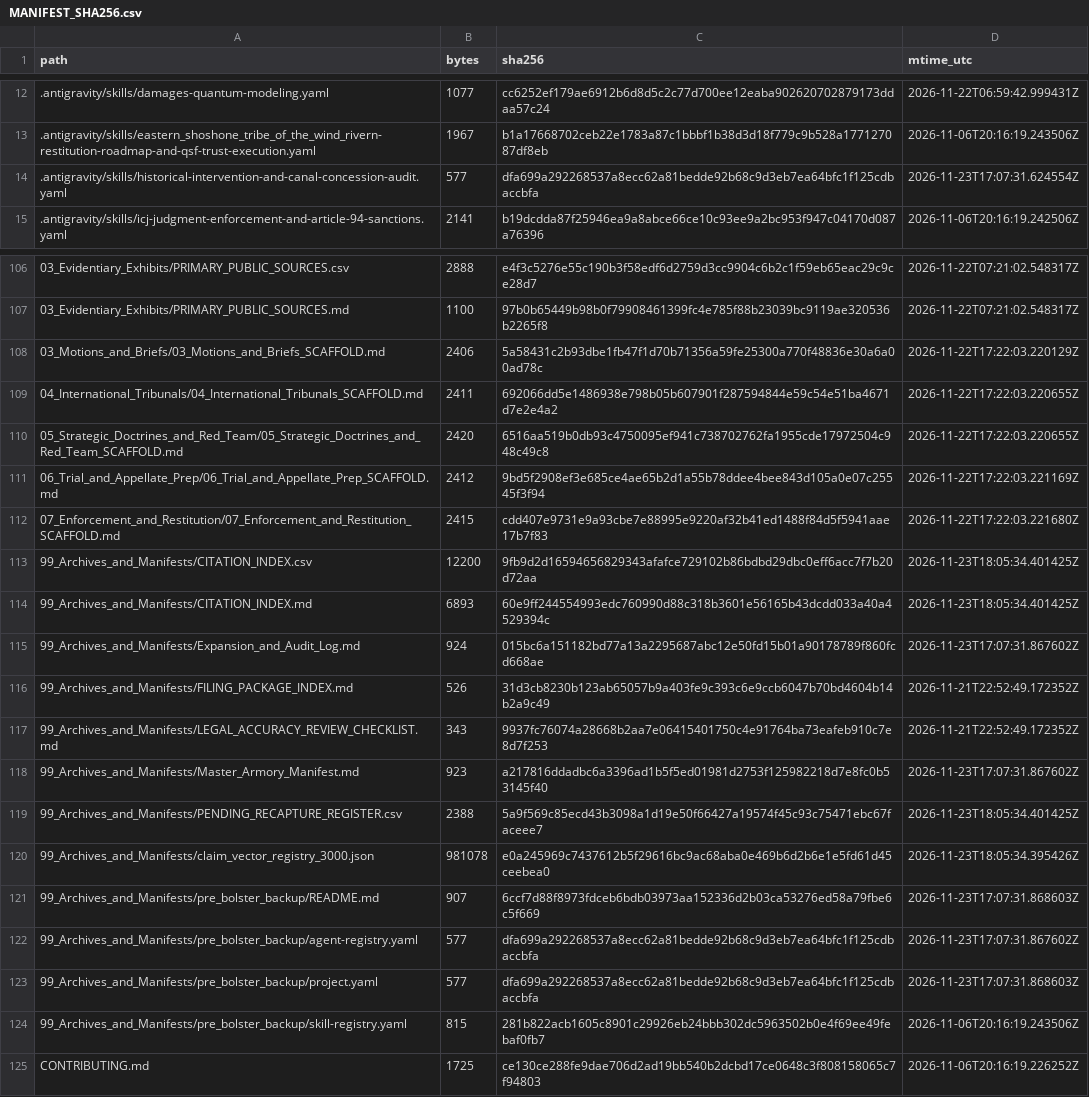
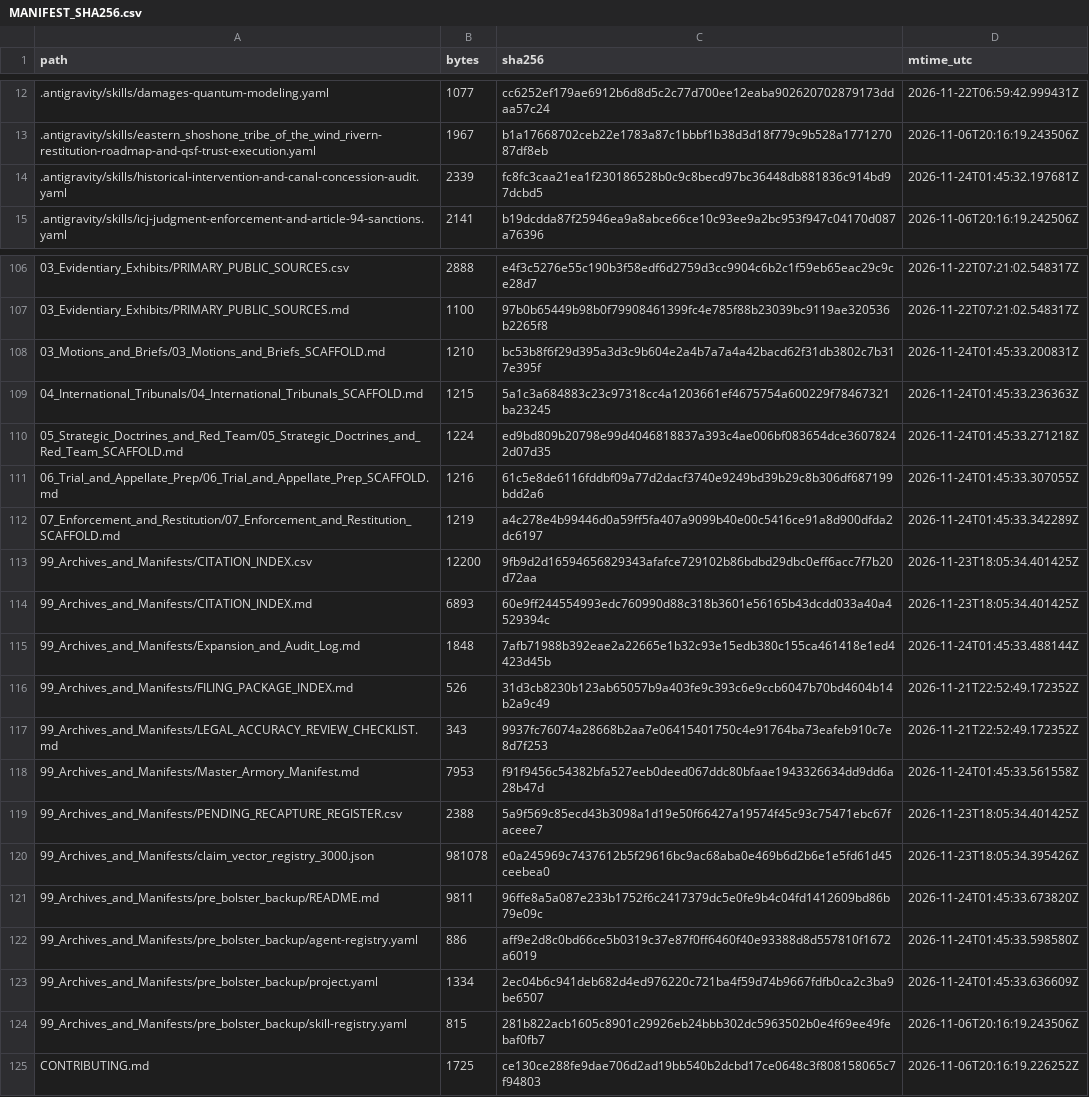
Before and after one commit to GlobalRestitutionAlliance/turtle-island-us-wy-eastern-shoshone-tribe-of-the-wind-river-master-litigation, a CSV file: 99_Archives_and_Manifests/MANIFEST_SHA256.csv, drawn as a sheet; only a part is shown, gaps mark what is left out; the diff covers the shown part only.

Commit message:
REVERTED DUE TO UNPROMPTED MASS J3WFICATED DATA CORRUPTION BY COMPROMISED BIASED LLM/ARTIFICIAL INTELLIGENCE MODELS

```diff
--- a/99_Archives_and_Manifests/MANIFEST_SHA256.csv
+++ b/99_Archives_and_Manifests/MANIFEST_SHA256.csv
@@ -13,3 +13,3 @@ path,bytes,sha256,mtime_utc
 .antigravity/skills/eastern_shoshone_tribe_of_the_wind_rivern-restitution-roadmap-and-qsf-trust-execution.yaml,1967,b1a17668702ceb22e1783a87c1bbbf1b38d3d18f779c9b528a177127087df8eb,2026-11-06T20:16:19.243506Z
-.antigravity/skills/historical-intervention-and-canal-concession-audit.yaml,577,dfa699a292268537a8ecc62a81bedde92b68c9d3eb7ea64bfc1f125cdbaccbfa,2026-11-23T17:07:31.624554Z
+.antigravity/skills/historical-intervention-and-canal-concession-audit.yaml,2339,fc8fc3caa21ea1f230186528b0c9c8becd97bc36448db881836c914bd97dcbd5,2026-11-24T01:45:32.197681Z
 .antigravity/skills/icj-judgment-enforcement-and-article-94-sanctions.yaml,2141,b19dcdda87f25946ea9a8abce66ce10c93ee9a2bc953f947c04170d087a76396,2026-11-06T20:16:19.242506Z
@@ -107,18 +107,18 @@ path,bytes,sha256,mtime_utc
 03_Evidentiary_Exhibits/PRIMARY_PUBLIC_SOURCES.md,1100,97b0b65449b98b0f79908461399fc4e785f88b23039bc9119ae320536b2265f8,2026-11-22T07:21:02.548317Z
-03_Motions_and_Briefs/03_Motions_and_Briefs_SCAFFOLD.md,2406,5a58431c2b93dbe1fb47f1d70b71356a59fe25300a770f48836e30a6a00ad78c,2026-11-22T17:22:03.220129Z
-04_International_Tribunals/04_International_Tribunals_SCAFFOLD.md,2411,692066dd5e1486938e798b05b607901f287594844e59c54e51ba4671d7e2e4a2,2026-11-22T17:22:03.220655Z
-05_Strategic_Doctrines_and_Red_Team/05_Strategic_Doctrines_and_Red_Team_SCAFFOLD.md,2420,6516aa519b0db93c4750095ef941c738702762fa1955cde17972504c948c49c8,2026-11-22T17:22:03.220655Z
-06_Trial_and_Appellate_Prep/06_Trial_and_Appellate_Prep_SCAFFOLD.md,2412,9bd5f2908ef3e685ce4ae65b2d1a55b78ddee4bee843d105a0e07c25545f3f94,2026-11-22T17:22:03.221169Z
-07_Enforcement_and_Restitution/07_Enforcement_and_Restitution_SCAFFOLD.md,2415,cdd407e9731e9a93cbe7e88995e9220af32b41ed1488f84d5f5941aae17b7f83,2026-11-22T17:22:03.221680Z
+03_Motions_and_Briefs/03_Motions_and_Briefs_SCAFFOLD.md,1210,bc53b8f6f29d395a3d3c9b604e2a4b7a7a4a42bacd62f31db3802c7b317e395f,2026-11-24T01:45:33.200831Z
+04_International_Tribunals/04_International_Tribunals_SCAFFOLD.md,1215,5a1c3a684883c23c97318cc4a1203661ef4675754a600229f78467321ba23245,2026-11-24T01:45:33.236363Z
+05_Strategic_Doctrines_and_Red_Team/05_Strategic_Doctrines_and_Red_Team_SCAFFOLD.md,1224,ed9bd809b20798e99d4046818837a393c4ae006bf083654dce36078242d07d35,2026-11-24T01:45:33.271218Z
+06_Trial_and_Appellate_Prep/06_Trial_and_Appellate_Prep_SCAFFOLD.md,1216,61c5e8de6116fddbf09a77d2dacf3740e9249bd39b29c8b306df687199bdd2a6,2026-11-24T01:45:33.307055Z
+07_Enforcement_and_Restitution/07_Enforcement_and_Restitution_SCAFFOLD.md,1219,a4c278e4b99446d0a59ff5fa407a9099b40e00c5416ce91a8d900dfda2dc6197,2026-11-24T01:45:33.342289Z
 99_Archives_and_Manifests/CITATION_INDEX.csv,12200,9fb9d2d16594656829343afafce729102b86bdbd29dbc0eff6acc7f7b20d72aa,2026-11-23T18:05:34.401425Z
 99_Archives_and_Manifests/CITATION_INDEX.md,6893,60e9ff244554993edc760990d88c318b3601e56165b43dcdd033a40a4529394c,2026-11-23T18:05:34.401425Z
-99_Archives_and_Manifests/Expansion_and_Audit_Log.md,924,015bc6a151182bd77a13a2295687abc12e50fd15b01a90178789f860fcd668ae,2026-11-23T17:07:31.867602Z
+99_Archives_and_Manifests/Expansion_and_Audit_Log.md,1848,7afb71988b392eae2a22665e1b32c93e15edb380c155ca461418e1ed4423d45b,2026-11-24T01:45:33.488144Z
 99_Archives_and_Manifests/FILING_PACKAGE_INDEX.md,526,31d3cb8230b123ab65057b9a403fe9c393c6e9ccb6047b70bd4604b14b2a9c49,2026-11-21T22:52:49.172352Z
 99_Archives_and_Manifests/LEGAL_ACCURACY_REVIEW_CHECKLIST.md,343,9937fc76074a28668b2aa7e06415401750c4e91764ba73eafeb910c7e8d7f253,2026-11-21T22:52:49.172352Z
-99_Archives_and_Manifests/Master_Armory_Manifest.md,923,a217816ddadbc6a3396ad1b5f5ed01981d2753f125982218d7e8fc0b53145f40,2026-11-23T17:07:31.867602Z
+99_Archives_and_Manifests/Master_Armory_Manifest.md,7953,f91f9456c54382bfa527eeb0deed067ddc80bfaae1943326634dd9dd6a28b47d,2026-11-24T01:45:33.561558Z
 99_Archives_and_Manifests/PENDING_RECAPTURE_REGISTER.csv,2388,5a9f569c85ecd43b3098a1d19e50f66427a19574f45c93c75471ebc67faceee7,2026-11-23T18:05:34.401425Z
 99_Archives_and_Manifests/claim_vector_registry_3000.json,981078,e0a245969c7437612b5f29616bc9ac68aba0e469b6d2b6e1e5fd61d45ceebea0,2026-11-23T18:05:34.395426Z
-99_Archives_and_Manifests/pre_bolster_backup/README.md,907,6ccf7d88f8973fdceb6bdb03973aa152336d2b03ca53276ed58a79fbe6c5f669,2026-11-23T17:07:31.868603Z
-99_Archives_and_Manifests/pre_bolster_backup/agent-registry.yaml,577,dfa699a292268537a8ecc62a81bedde92b68c9d3eb7ea64bfc1f125cdbaccbfa,2026-11-23T17:07:31.867602Z
-99_Archives_and_Manifests/pre_bolster_backup/project.yaml,577,dfa699a292268537a8ecc62a81bedde92b68c9d3eb7ea64bfc1f125cdbaccbfa,2026-11-23T17:07:31.868603Z
+99_Archives_and_Manifests/pre_bolster_backup/README.md,9811,96ffe8a5a087e233b1752f6c2417379dc5e0fe9b4c04fd1412609bd86b79e09c,2026-11-24T01:45:33.673820Z
+99_Archives_and_Manifests/pre_bolster_backup/agent-registry.yaml,886,aff9e2d8c0bd66ce5b0319c37e87f0ff6460f40e93388d8d557810f1672a6019,2026-11-24T01:45:33.598580Z
+99_Archives_and_Manifests/pre_bolster_backup/project.yaml,1334,2ec04b6c941deb682d4ed976220c721ba4f59d74b9667fdfb0ca2c3ba9be6507,2026-11-24T01:45:33.636609Z
 99_Archives_and_Manifests/pre_bolster_backup/skill-registry.yaml,815,281b822acb1605c8901c29926eb24bbb302dc5963502b0e4f69ee49febaf0fb7,2026-11-06T20:16:19.243506Z
```
Also changed, not shown: 77 edited cells elsewhere in this file, 37 other files.
